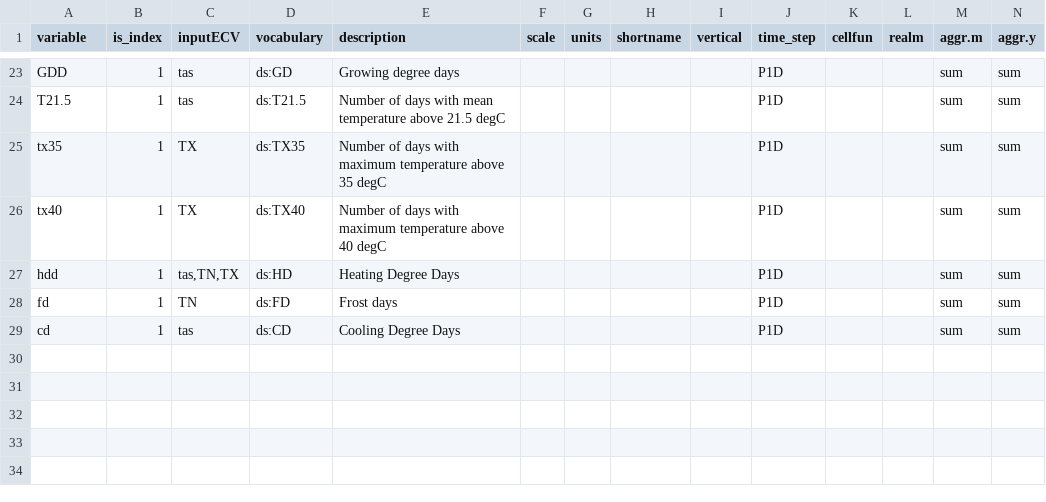
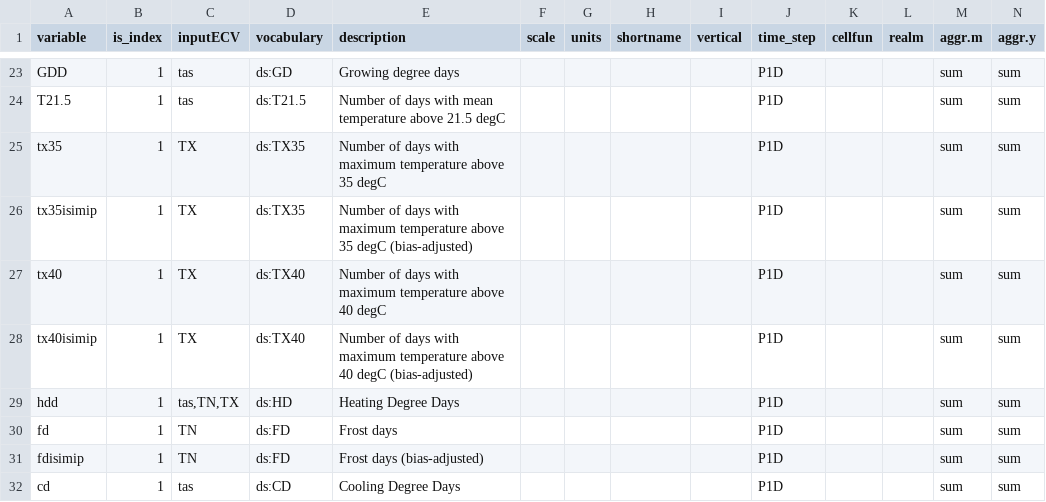
Before and after one commit to metaclip/metaclipR-atlas, a CSV file: inst/var_table.csv, drawn as a sheet; only a part is shown, gaps mark what is left out; the diff names each change by its address in the sheet, - before the commit and + after, or states it on an @@ line.

Commit message:
Add isimip-corrected indices

```diff
--- a/inst/var_table.csv
+++ b/inst/var_table.csv
+row 26: tx35isimip | 1 | TX | ds:TX35 | Number of days with maximum temperature above 35 degC (bias-adjusted) |  |  |  |  | P1D |  |  | sum | sum
+row 28: tx40isimip | 1 | TX | ds:TX40 | Number of days with maximum temperature above 40 degC (bias-adjusted) |  |  |  |  | P1D |  |  | sum | sum
+row 31: fdisimip | 1 | TN | ds:FD | Frost days (bias-adjusted) |  |  |  |  | P1D |  |  | sum | sum
```
